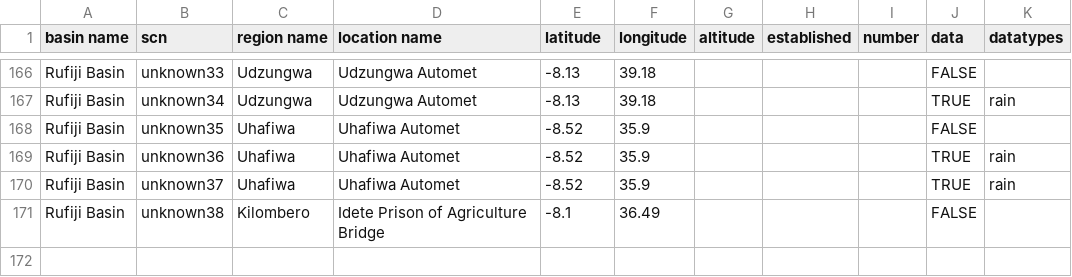
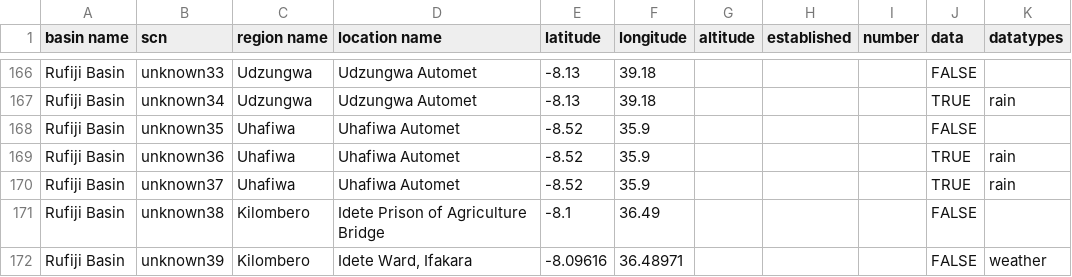
Before and after one commit to auremoser/VitalSigns-water, a CSV file: data/TZA_SAGCOT_cleaned.csv, drawn as a sheet; only a part is shown, gaps mark what is left out; the diff names each change by its address in the sheet, - before the commit and + after, or states it on an @@ line.

Commit message:
update data with extra unknown point

```diff
--- a/data/TZA_SAGCOT_cleaned.csv
+++ b/data/TZA_SAGCOT_cleaned.csv
+row 172: Rufiji Basin | unknown39 | Kilombero | Idete Ward, Ifakara | -8.09616 | 36.48971 |  |  |  | FALSE | weather
```
